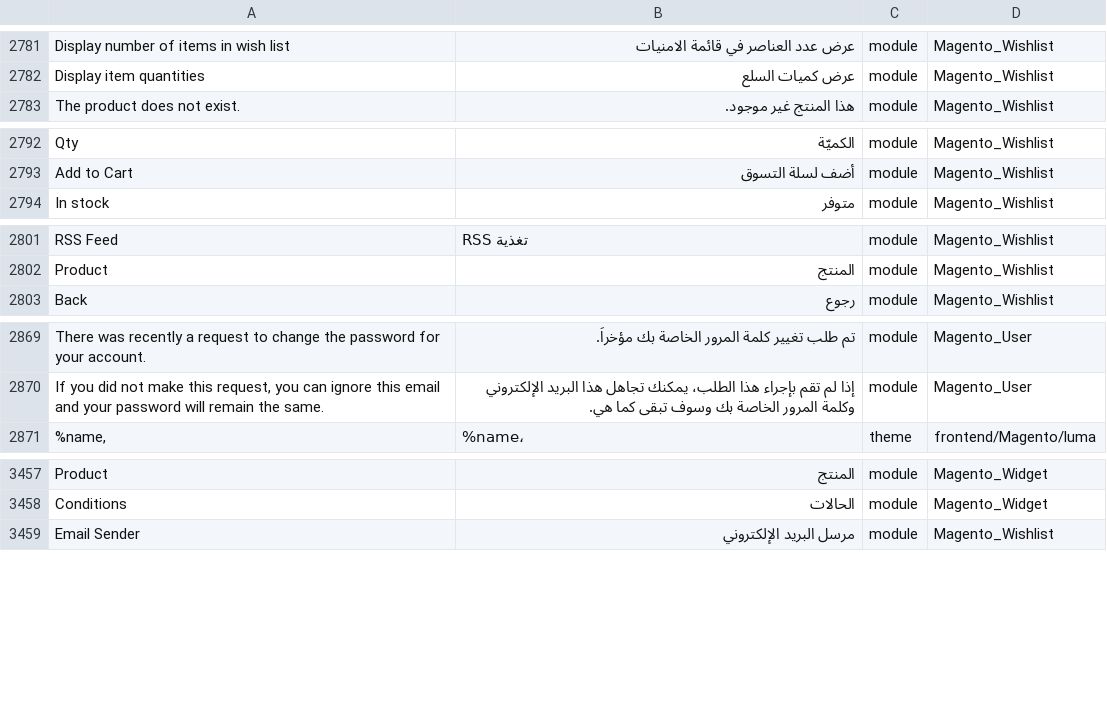
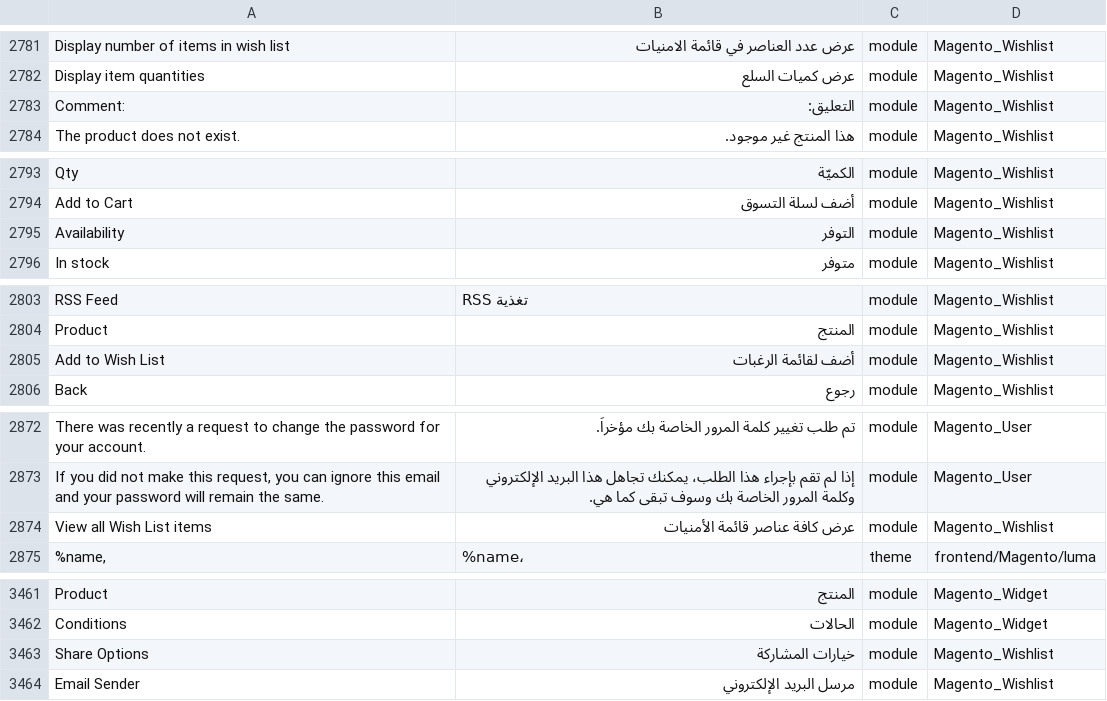
Before and after one commit to Magento2Translations/language_ar_sa, a CSV file: ar_SA.csv, drawn as a sheet; only a part is shown, gaps mark what is left out; the diff names each change by its address in the sheet, - before the commit and + after, or states it on an @@ line.

```diff
--- a/ar_SA.csv
+++ b/ar_SA.csv
+row 2783: Comment: | التعليق: | module | Magento_Wishlist
+row 2795: Availability | التوفر | module | Magento_Wishlist
+row 2805: Add to Wish List | أضف لقائمة الرغبات | module | Magento_Wishlist
+row 2874: View all Wish List items | عرض كافة عناصر قائمة الأمنيات | module | Magento_Wishlist
+row 3463: Share Options | خيارات المشاركة | module | Magento_Wishlist
```
Also changed, not shown: 1 other file.
